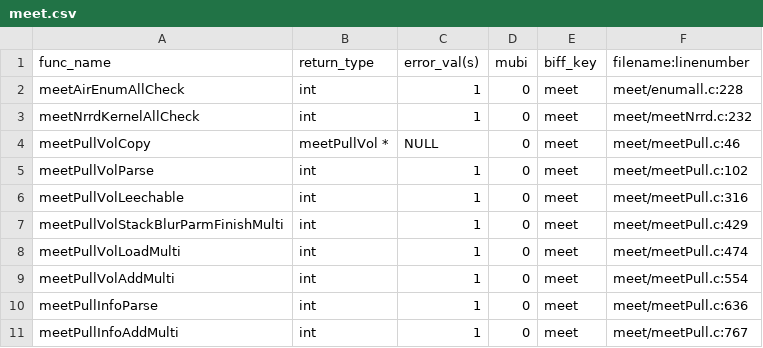
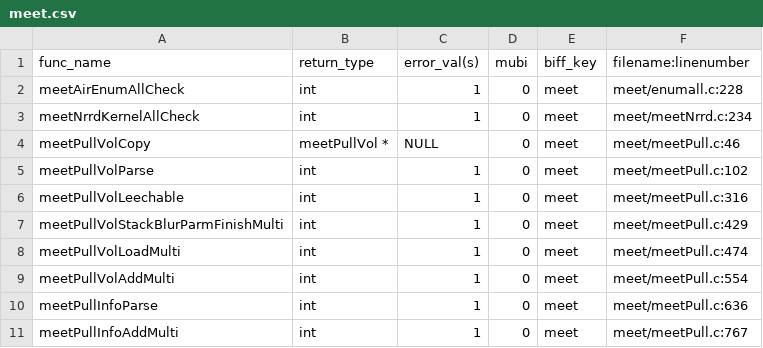
Before and after one commit to Slicer/teem, a CSV file: python/cffi/biffdata/meet.csv, drawn as a sheet.

```diff
--- a/python/cffi/biffdata/meet.csv
+++ b/python/cffi/biffdata/meet.csv
@@ -2,3 +2,3 @@ func_name,return_type,error_val(s),mubi,biff_key,filename:linenumber
 meetAirEnumAllCheck,int,1,0,meet,meet/enumall.c:228
-meetNrrdKernelAllCheck,int,1,0,meet,meet/meetNrrd.c:232
+meetNrrdKernelAllCheck,int,1,0,meet,meet/meetNrrd.c:234
 meetPullVolCopy,meetPullVol *,NULL,0,meet,meet/meetPull.c:46
```
Also changed, not shown: python/cffi/biffdata/nrrd.csv.
